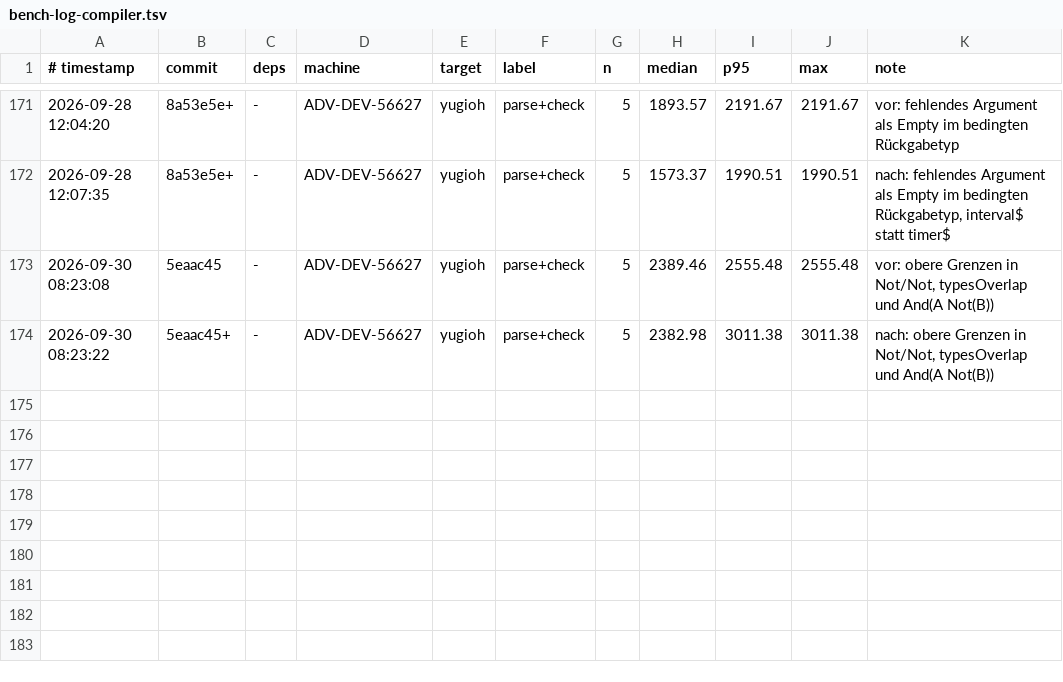
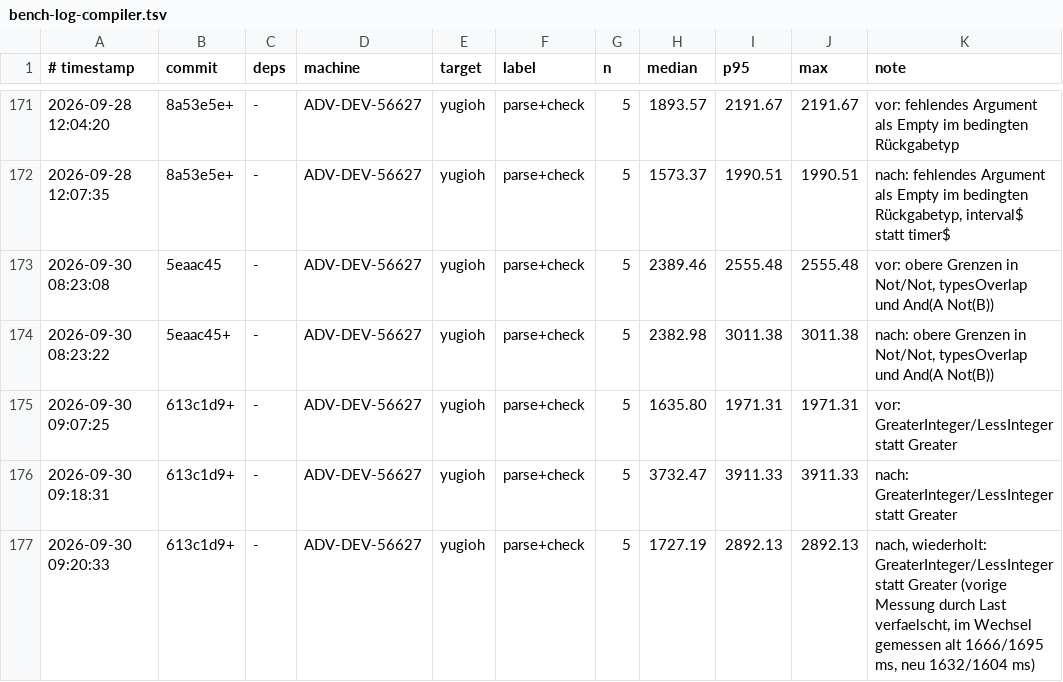
Before and after one commit to JulianXander/jul-compiler, a TSV file: scripts/bench-log-compiler.tsv, drawn as a sheet; only a part is shown, gaps mark what is left out; the diff names each change by its address in the sheet, - before the commit and + after, or states it on an @@ line.

```diff
--- a/scripts/bench-log-compiler.tsv
+++ b/scripts/bench-log-compiler.tsv
+row 175: 2026-09-30 09:07:25 | 613c1d9+ | - | ADV-DEV-56627 | yugioh | parse+check | 5 | 1635.80 | 1971.31 | 1971.31 | vor: GreaterInteger/LessInteger statt Greater
+row 176: 2026-09-30 09:18:31 | 613c1d9+ | - | ADV-DEV-56627 | yugioh | parse+check | 5 | 3732.47 | 3911.33 | 3911.33 | nach: GreaterInteger/LessInteger statt Greater
+row 177: 2026-09-30 09:20:33 | 613c1d9+ | - | ADV-DEV-56627 | yugioh | parse+check | 5 | 1727.19 | 2892.13 | 2892.13 | nach, wiederholt: GreaterInteger/LessInteger statt Greater (vorige Messung durch Last verfaelscht, im Wechsel gemessen alt 1666/1695 ms, neu 1632/1604 ms)
```
Also changed, not shown: 11 other files.
